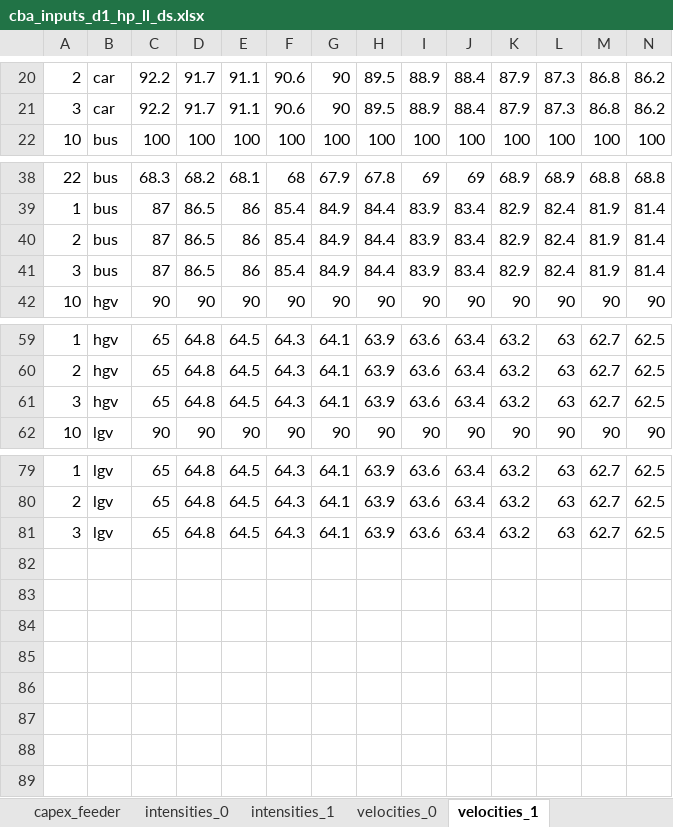
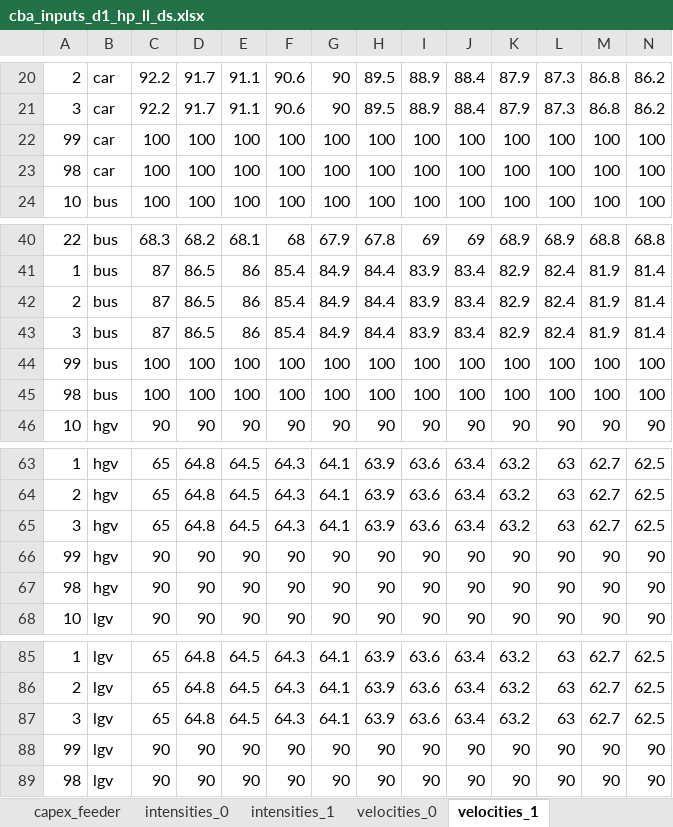
Before and after one commit to transport-cba/transport-cba, an Excel workbook: pycba/examples/cba_inputs_d1_hp_ll_ds.xlsx, sheet velocities_1, drawn as a sheet; only a part is shown, gaps mark what is left out; values as stored, in another font and other column widths than the file's, no borders; rows hold the shown columns only; the diff names each change by its address in the sheet, - before the commit and + after, or states it on an @@ line.

```diff
--- a/pycba/examples/cba_inputs_d1_hp_ll_ds.xlsx (sheet velocities_1)
+++ b/pycba/examples/cba_inputs_d1_hp_ll_ds.xlsx (sheet velocities_1)
+row 22: 99 | car | 100 | 100 | 100 | 100 | 100 | 100 | 100 | 100 | 100 | 100 | 100 | 100
+row 23: 98 | car | 100 | 100 | 100 | 100 | 100 | 100 | 100 | 100 | 100 | 100 | 100 | 100
+row 44: 99 | bus | 100 | 100 | 100 | 100 | 100 | 100 | 100 | 100 | 100 | 100 | 100 | 100
+row 45: 98 | bus | 100 | 100 | 100 | 100 | 100 | 100 | 100 | 100 | 100 | 100 | 100 | 100
+row 66: 99 | hgv | 90 | 90 | 90 | 90 | 90 | 90 | 90 | 90 | 90 | 90 | 90 | 90
+row 67: 98 | hgv | 90 | 90 | 90 | 90 | 90 | 90 | 90 | 90 | 90 | 90 | 90 | 90
+row 88: 99 | lgv | 90 | 90 | 90 | 90 | 90 | 90 | 90 | 90 | 90 | 90 | 90 | 90
+row 89: 98 | lgv | 90 | 90 | 90 | 90 | 90 | 90 | 90 | 90 | 90 | 90 | 90 | 90
```
Also changed, not shown: sheet capex_hp_ll, sheet capex_ll_ds, sheet intensities_1, sheet capex_feeder, sheet road_params, pycba/examples/example_bypass.xlsx, 1 other file.
